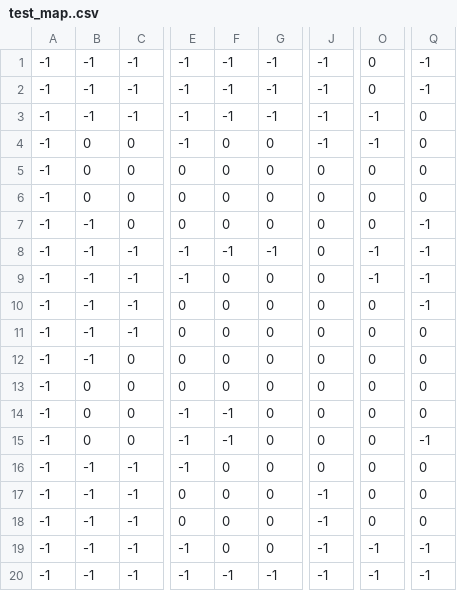
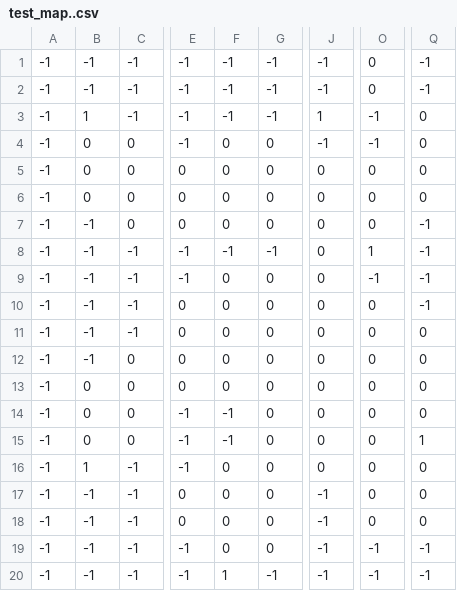
Before and after one commit to Recursiveanomaly/ld37, a CSV file: UnityProjects/ld37/Assets/Data/test_map..csv, drawn as a sheet; only a part is shown, gaps mark what is left out; the diff names each change by its address in the sheet, - before the commit and + after, or states it on an @@ line.

```diff
--- a/UnityProjects/ld37/Assets/Data/test_map..csv
+++ b/UnityProjects/ld37/Assets/Data/test_map..csv
-B3: -1
+B3: 1
-J3: -1
+J3: 1
-O8: -1
+O8: 1
-Q15: -1
+Q15: 1
-B16: -1
+B16: 1
-F20: -1
+F20: 1
```
Also changed, not shown: 6 other files.
